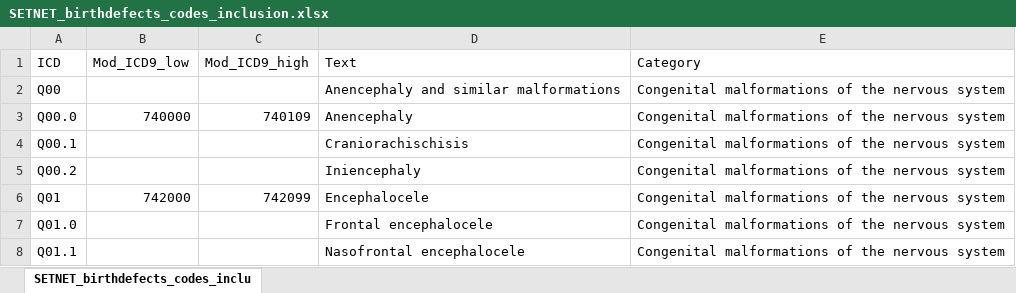
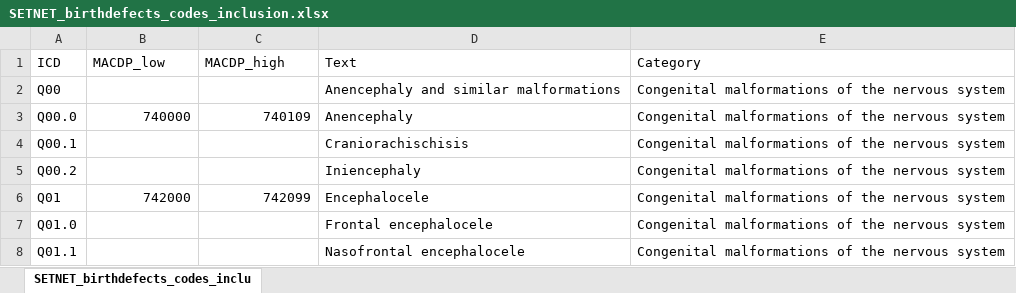
Before and after one commit to CDCgov/SET-NET, an Excel workbook: birthdefectcategorization/SETNET_birthdefects_codes_inclusion.xlsx, sheet SETNET_birthdefects_codes_inclu, drawn as a sheet; only a part is shown; values as stored, in another font and other column widths than the file's, no borders; the diff names each change by its address in the sheet, - before the commit and + after, or states it on an @@ line.

Commit message:
Add files via upload

```diff
--- a/birthdefectcategorization/SETNET_birthdefects_codes_inclusion.xlsx (sheet SETNET_birthdefects_codes_inclu)
+++ b/birthdefectcategorization/SETNET_birthdefects_codes_inclusion.xlsx (sheet SETNET_birthdefects_codes_inclu)
-B1: Mod_ICD9_low
+B1: MACDP_low
-C1: Mod_ICD9_high
+C1: MACDP_high
```
